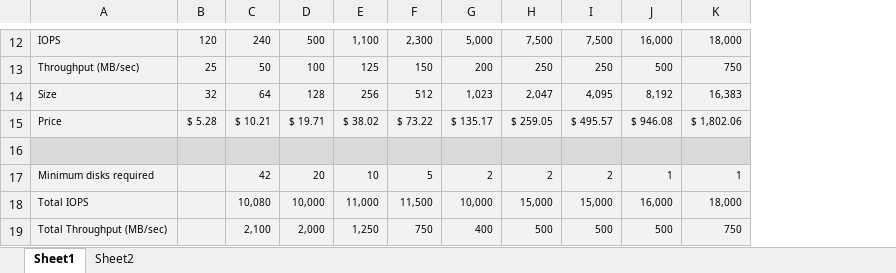
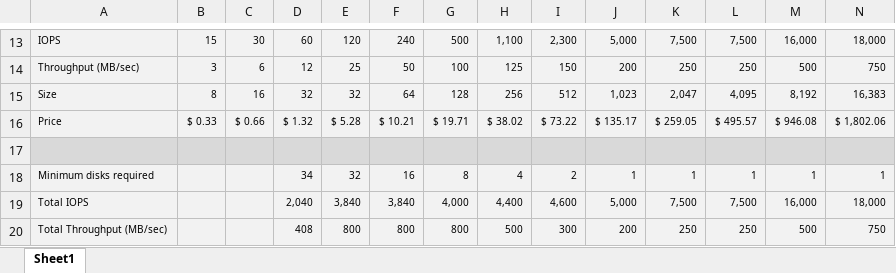
Before and after one commit to ChrisPolewiak/azure-toolkit, an Excel workbook: azure-disk-sizes.xlsx, sheet Sheet1, drawn as a sheet; only a part is shown, gaps mark what is left out; values as stored, in another font and other column widths than the file's, no borders; conditional formats not drawn; removed rows and columns are numbered as before the commit, all else as after; rows hold the shown columns only; the diff covers the shown part only; the diff names each change by its address in the sheet, - before the commit and + after, or states it on an @@ line.

```diff
--- a/azure-disk-sizes.xlsx (sheet Sheet1)
+++ b/azure-disk-sizes.xlsx (sheet Sheet1)
-sheet tab: Sheet2
+column B, rows 13-16: 15 | 3 | 8 | $ 0.33
+column C, rows 13-16: 30 | 6 | 16 | $ 0.66
+column D, rows 13-16: 60 | 12 | 32 | $ 1.32; rows 18-20: 34 | 2,040 | 408
-row 16:  | 84 | 42 | 20 | 10 | 5 | 2 | 2 | 2 | 1 | 1
+row 17:  | 134 | 67 | 34 | 32 | 16 | 8 | 4 | 2 | 1 | 1 | 1 | 1 | 1
-E18: (empty)
+E18: 32
-F18: 42
+F18: 16
-G18: 20
+G18: 8
-H18: 10
+H18: 4
-I18: 5
+I18: 2
-J18: 2
+J18: 1
-K18: 2
+K18: 1
-L18: 2
+L18: 1
-E19: (empty)
+E19: 3,840
-F19: 10,080
+F19: 3,840
-G19: 10,000
+G19: 4,000
-H19: 11,000
+H19: 4,400
-I19: 11,500
+I19: 4,600
-J19: 10,000
+J19: 5,000
-K19: 15,000
+K19: 7,500
-L19: 15,000
+L19: 7,500
-E20: (empty)
+E20: 800
-F20: 2,100
+F20: 800
-G20: 2,000
+G20: 800
-H20: 1,250
+H20: 500
-I20: 750
+I20: 300
-J20: 400
+J20: 200
-K20: 500
+K20: 250
-L20: 500
+L20: 250
```
Also changed, not shown: 13 added rows, 12 removed rows, 29 edited cells, cell formats and merged cells elsewhere in this sheet, formulas that keep their value, azure-vm-sizes.xlsx.
